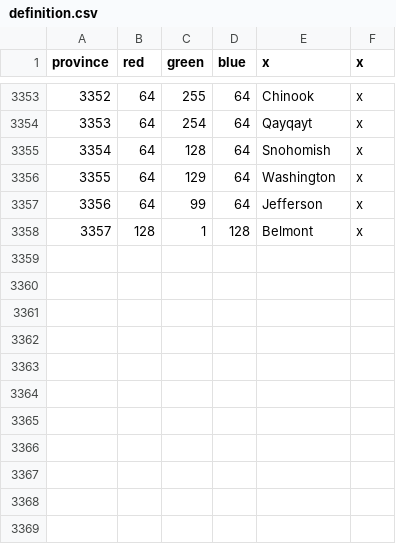
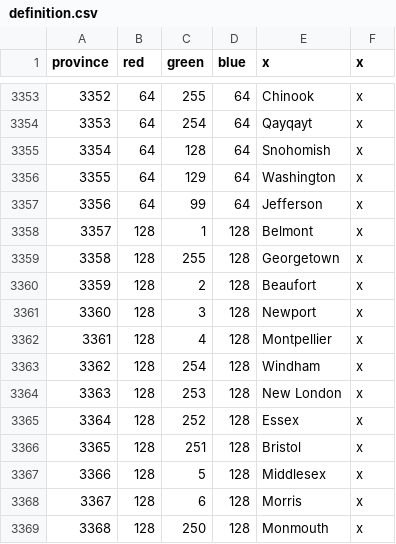
Before and after one commit to ericsundberg/DividedWeStand, a CSV file: map/definition.csv, drawn as a sheet; only a part is shown, gaps mark what is left out; the diff names each change by its address in the sheet, - before the commit and + after, or states it on an @@ line.

```diff
--- a/map/definition.csv
+++ b/map/definition.csv
+row 3359: 3358 | 128 | 255 | 128 | Georgetown | x
+row 3360: 3359 | 128 | 2 | 128 | Beaufort | x
+row 3361: 3360 | 128 | 3 | 128 | Newport | x
+row 3362: 3361 | 128 | 4 | 128 | Montpellier | x
+row 3363: 3362 | 128 | 254 | 128 | Windham | x
+row 3364: 3363 | 128 | 253 | 128 | New London | x
+row 3365: 3364 | 128 | 252 | 128 | Essex | x
+row 3366: 3365 | 128 | 251 | 128 | Bristol | x
+row 3367: 3366 | 128 | 5 | 128 | Middlesex | x
+row 3368: 3367 | 128 | 6 | 128 | Morris | x
+row 3369: 3368 | 128 | 250 | 128 | Monmouth | x
```
Also changed, not shown: localisation/DWS_map.csv, 24 other files.
